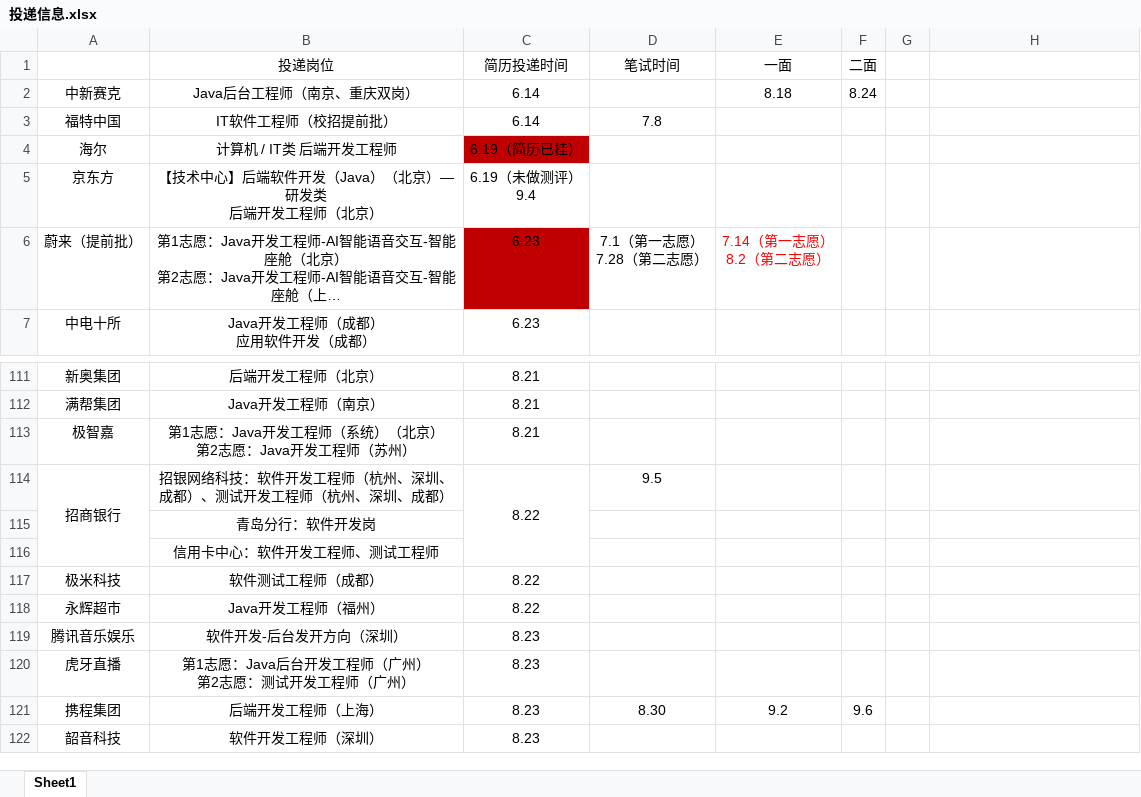
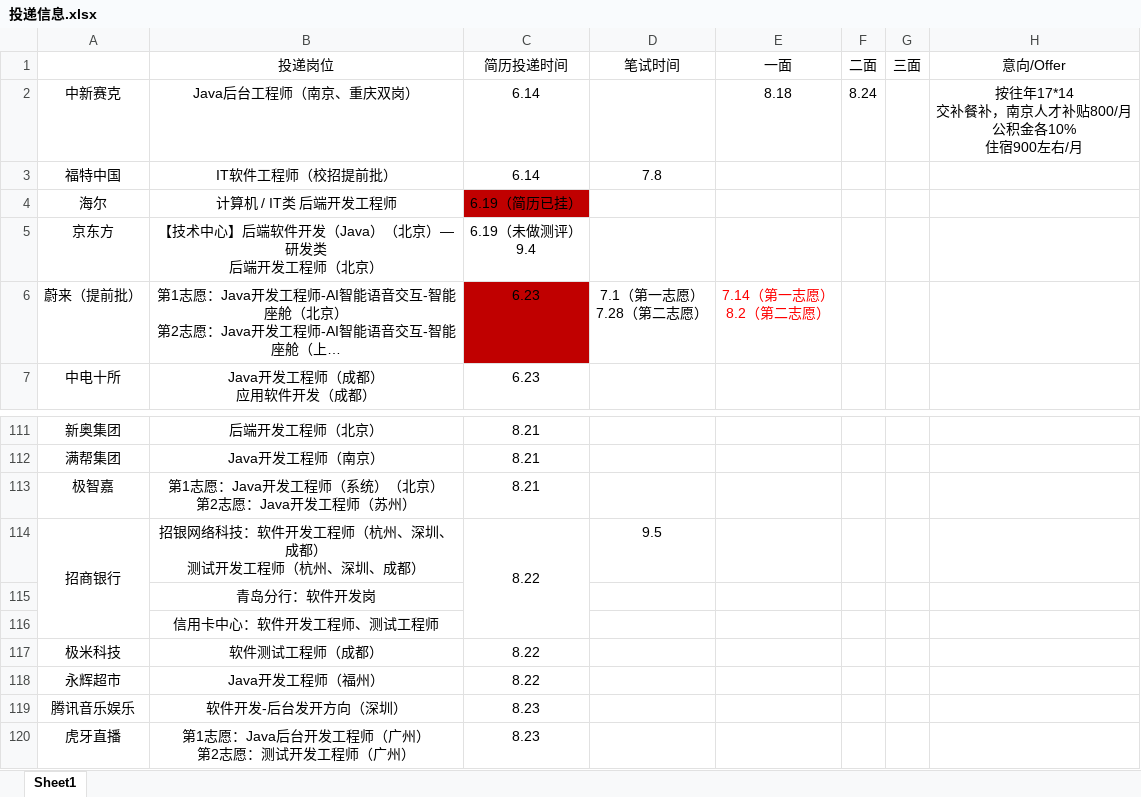
Before and after one commit to ParkHM17/Notes, an Excel workbook: 投递信息.xlsx, sheet Sheet1, drawn as a sheet; only a part is shown, gaps mark what is left out; the shorter side is filled out with more unchanged rows; long unchanged cells end in …; values as stored, in another font and other column widths than the file's, no borders; ↵ is a line break in a cell; the diff names each change by its address in the sheet, - before the commit and + after, or states it on an @@ line.

Commit message:
2022-09-06 dorm

```diff
--- a/投递信息.xlsx (sheet Sheet1)
+++ b/投递信息.xlsx (sheet Sheet1)
-G1: (empty)
+G1: 三面
-H1: (empty)
+H1: 意向/Offer
-H2 (意向/Offer): (empty)
+H2 (意向/Offer): 按往年17*14 ↵ 交补餐补，南京人才补贴800/月 ↵ 公积金各10% ↵ 住宿900左右/月
-B114 (投递岗位): 招银网络科技：软件开发工程师（杭州、深圳、成都）、测试开发工程师（杭州、深圳、成都）
+B114 (投递岗位): 招银网络科技：软件开发工程师（杭州、深圳、成都） ↵ 测试开发工程师（杭州、深圳、成都）
```
